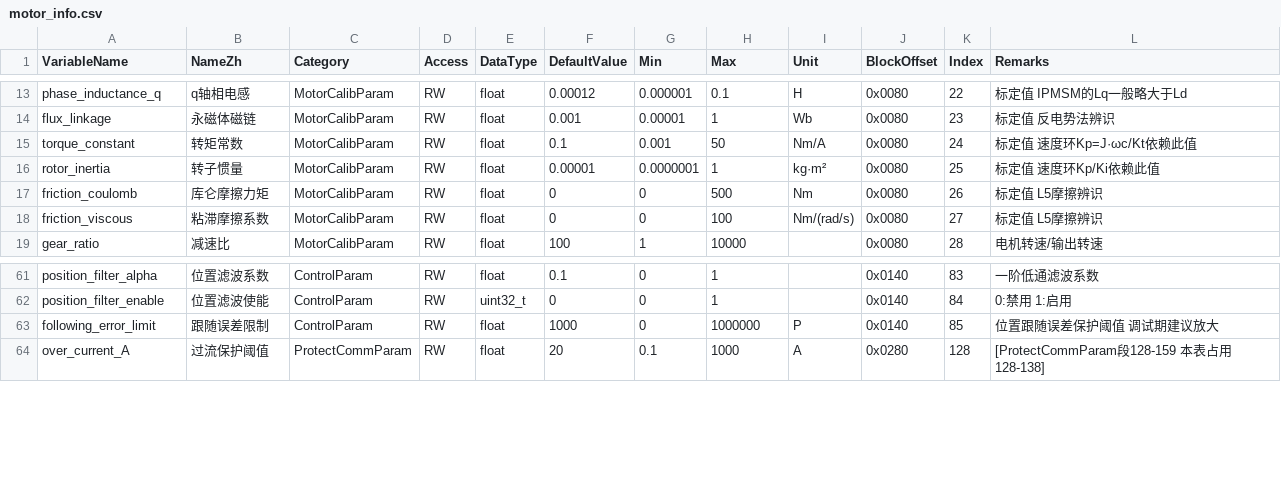
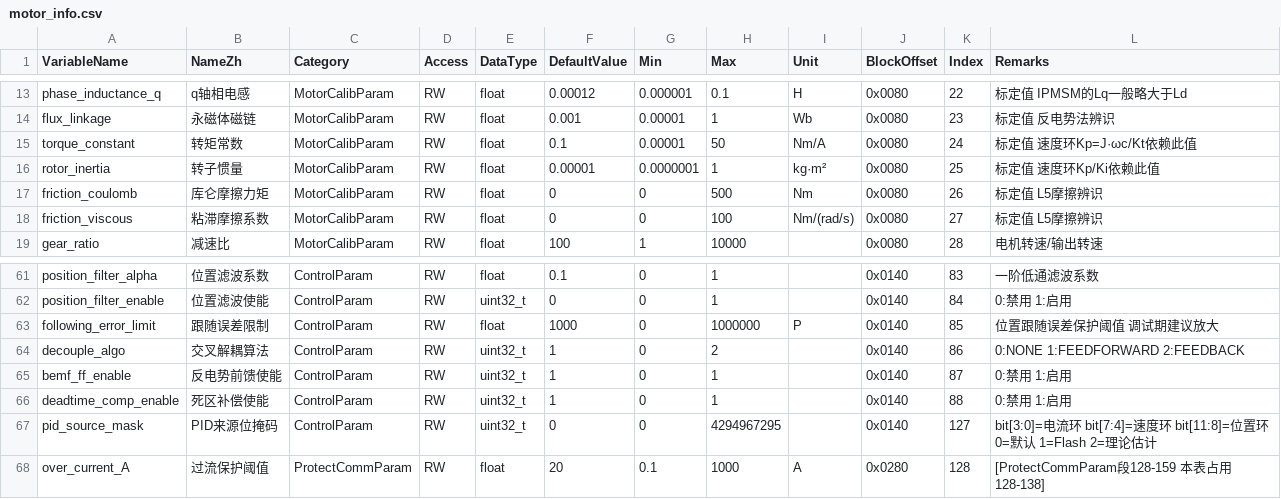
Before and after one commit to DalinYYYY/JM-Studio, a CSV file: resources/motor_info.csv, drawn as a sheet; only a part is shown, gaps mark what is left out.

Commit message:
feat(参数配置): 统一兼容多源参数 CSV 并补充孪生参数映射
新增通用列名读取与 1-based/0-based 参数 ID 适配，支持同时加载旧版 joint_motor_param_index.csv、motor_info.csv 和新的 motor_param.csv。

同步扩展数字孪生与上位机参数表，使控制参数、保护参数及界面默认配置与新 CSV 结构对齐。

```diff
--- a/resources/motor_info.csv
+++ b/resources/motor_info.csv
@@ -14,3 +14,3 @@ phase_inductance_q,q轴相电感,MotorCalibParam,RW,float,0.00012,0.000001,0.1,H
 flux_linkage,永磁体磁链,MotorCalibParam,RW,float,0.001,0.00001,1,Wb,0x0080,23,标定值 反电势法辨识
-torque_constant,转矩常数,MotorCalibParam,RW,float,0.1,0.001,50,Nm/A,0x0080,24,标定值 速度环Kp=J·ωc/Kt依赖此值
+torque_constant,转矩常数,MotorCalibParam,RW,float,0.1,0.00001,50,Nm/A,0x0080,24,标定值 速度环Kp=J·ωc/Kt依赖此值
 rotor_inertia,转子惯量,MotorCalibParam,RW,float,0.00001,0.0000001,1,kg·m²,0x0080,25,标定值 速度环Kp/Ki依赖此值
@@ -63,2 +63,6 @@ position_filter_enable,位置滤波使能,ControlParam,RW,uint32_t,0,0,1,,0x0140
 following_error_limit,跟随误差限制,ControlParam,RW,float,1000,0,1000000,P,0x0140,85,位置跟随误差保护阈值 调试期建议放大
+decouple_algo,交叉解耦算法,ControlParam,RW,uint32_t,1,0,2,,0x0140,86,0:NONE 1:FEEDFORWARD 2:FEEDBACK
+bemf_ff_enable,反电势前馈使能,ControlParam,RW,uint32_t,1,0,1,,0x0140,87,0:禁用 1:启用
+deadtime_comp_enable,死区补偿使能,ControlParam,RW,uint32_t,1,0,1,,0x0140,88,0:禁用 1:启用
+pid_source_mask,PID来源位掩码,ControlParam,RW,uint32_t,0,0,4294967295,,0x0140,127,bit[3:0]=电流环 bit[7:4]=速度环 bit[11:8]=位置环 0=默认 1=Flash 2=理论估计
 over_current_A,过流保护阈值,ProtectCommParam,RW,float,20,0.1,1000,A,0x0280,128, [ProtectCommParam段128-159 本表占用128-138]
```
Also changed, not shown: resources/joint_motor_param_index.csv, 4 other files.
